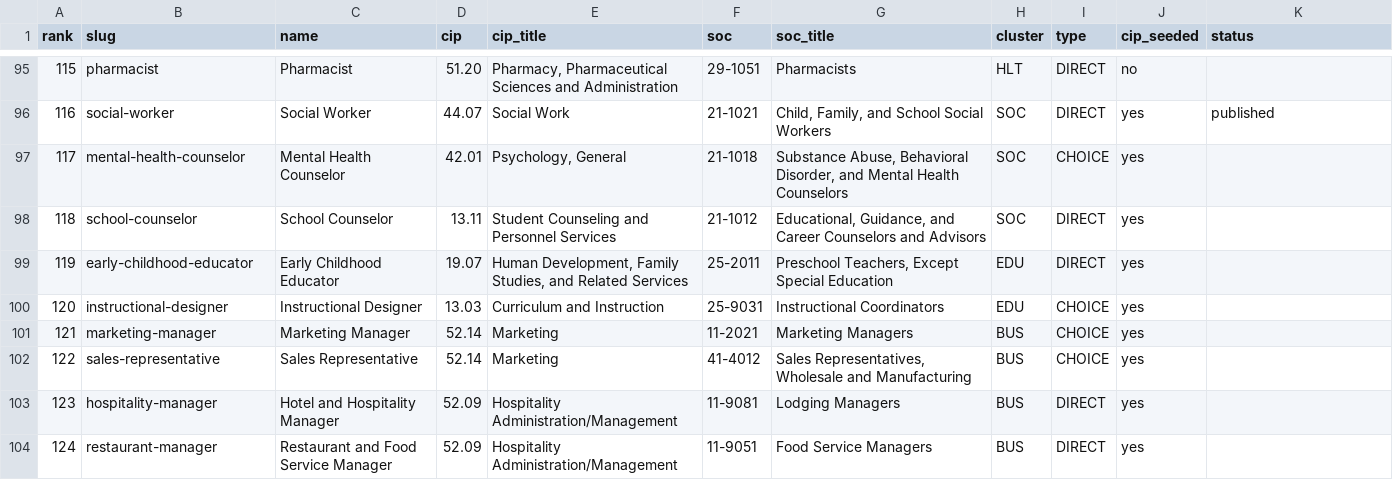
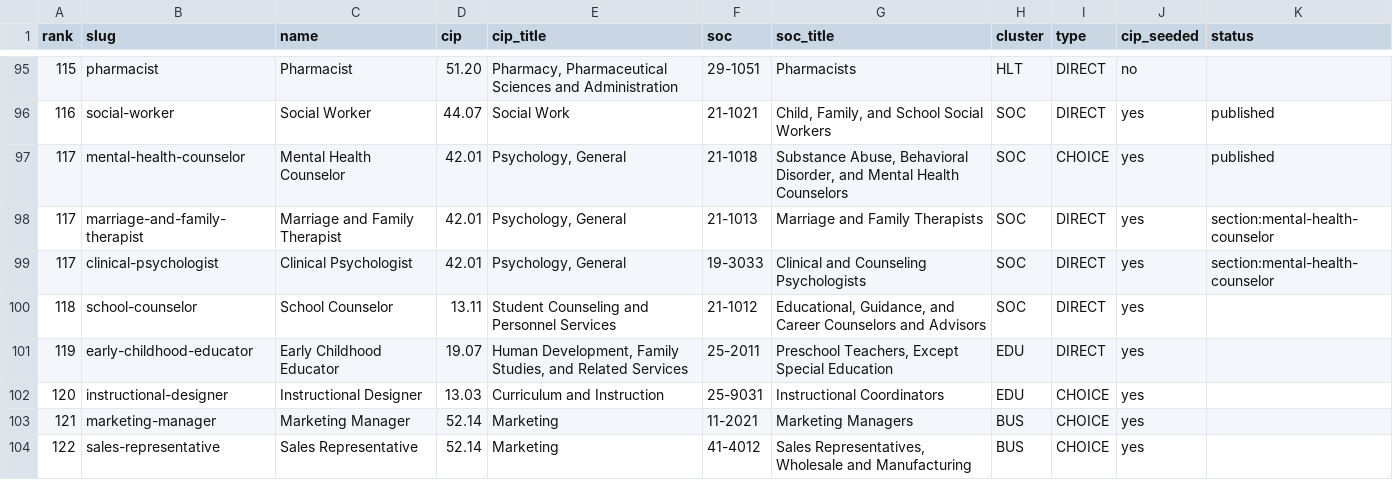
Before and after one commit to reaglin/CIATLE-REPO, a CSV file: Tools/career_paths/QUEUE.csv, drawn as a sheet; only a part is shown, gaps mark what is left out; the shorter side is filled out with more unchanged rows.

```diff
--- a/Tools/career_paths/QUEUE.csv
+++ b/Tools/career_paths/QUEUE.csv
@@ -96,3 +96,5 @@ rank,slug,name,cip,cip_title,soc,soc_title,cluster,type,cip_seeded,status
 116,social-worker,Social Worker,44.07,Social Work,21-1021,"Child, Family, and School Social Workers",SOC,DIRECT,yes,published
-117,mental-health-counselor,Mental Health Counselor,42.01,"Psychology, General",21-1018,"Substance Abuse, Behavioral Disorder, and Mental Health Counselors",SOC,CHOICE,yes,
+117,mental-health-counselor,Mental Health Counselor,42.01,"Psychology, General",21-1018,"Substance Abuse, Behavioral Disorder, and Mental Health Counselors",SOC,CHOICE,yes,published
+117,marriage-and-family-therapist,Marriage and Family Therapist,42.01,"Psychology, General",21-1013,Marriage and Family Therapists,SOC,DIRECT,yes,section:mental-health-counselor
+117,clinical-psychologist,Clinical Psychologist,42.01,"Psychology, General",19-3033,Clinical and Counseling Psychologists,SOC,DIRECT,yes,section:mental-health-counselor
 118,school-counselor,School Counselor,13.11,Student Counseling and Personnel Services,21-1012,"Educational, Guidance, and Career Counselors and Advisors",SOC,DIRECT,yes,
```
Also changed, not shown: 8 other files.
